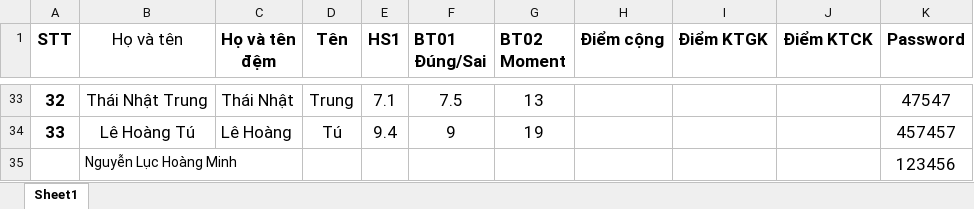
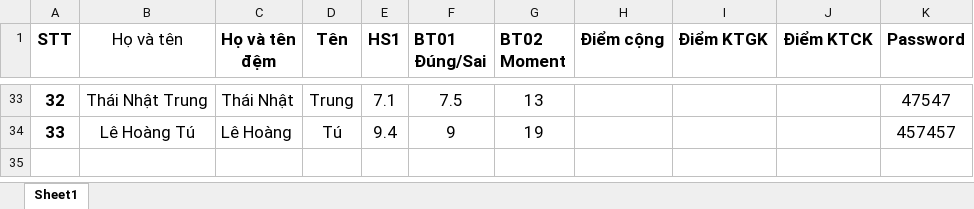
Before and after one commit to solz9/Ly_4_2, an Excel workbook: DS_10Ly4 - Copy.xlsx, sheet Sheet1, drawn as a sheet; only a part is shown, gaps mark what is left out; values as stored, in another font and other column widths than the file's, no borders; the diff names each change by its address in the sheet, - before the commit and + after, or states it on an @@ line.

Commit message:
Add files via upload

```diff
--- a/DS_10Ly4 - Copy.xlsx (sheet Sheet1)
+++ b/DS_10Ly4 - Copy.xlsx (sheet Sheet1)
-row 35:  | Nguyễn Lục Hoàng Minh |  |  |  |  |  |  |  |  | 123456
```
